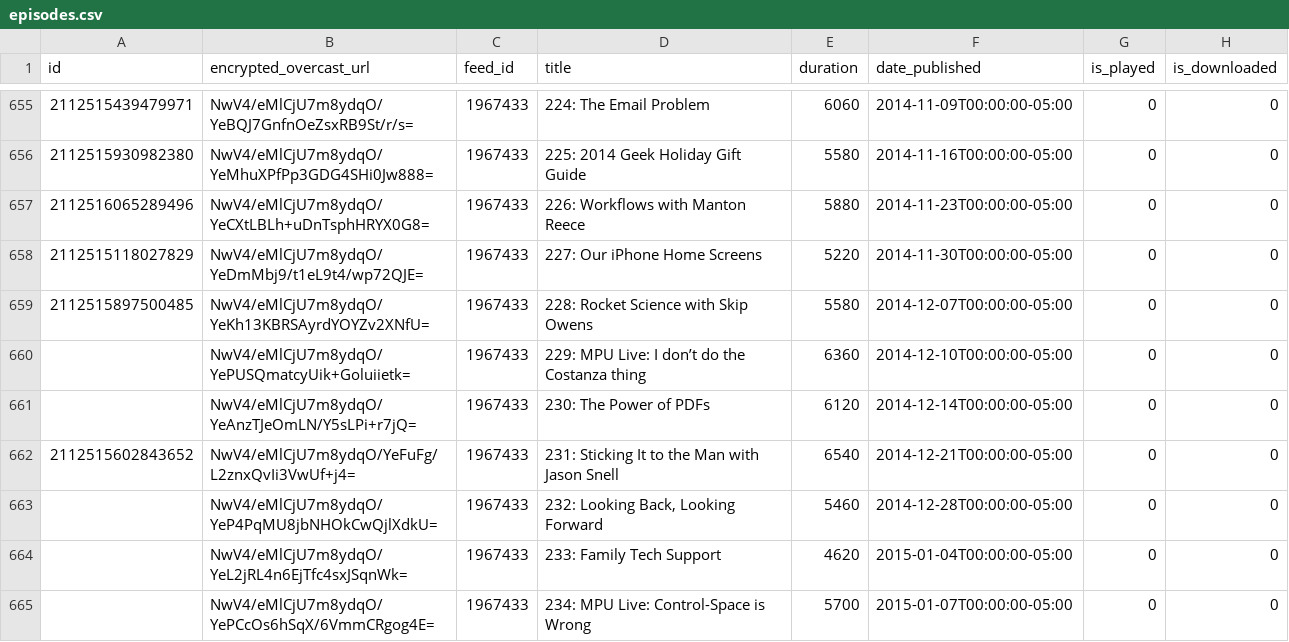
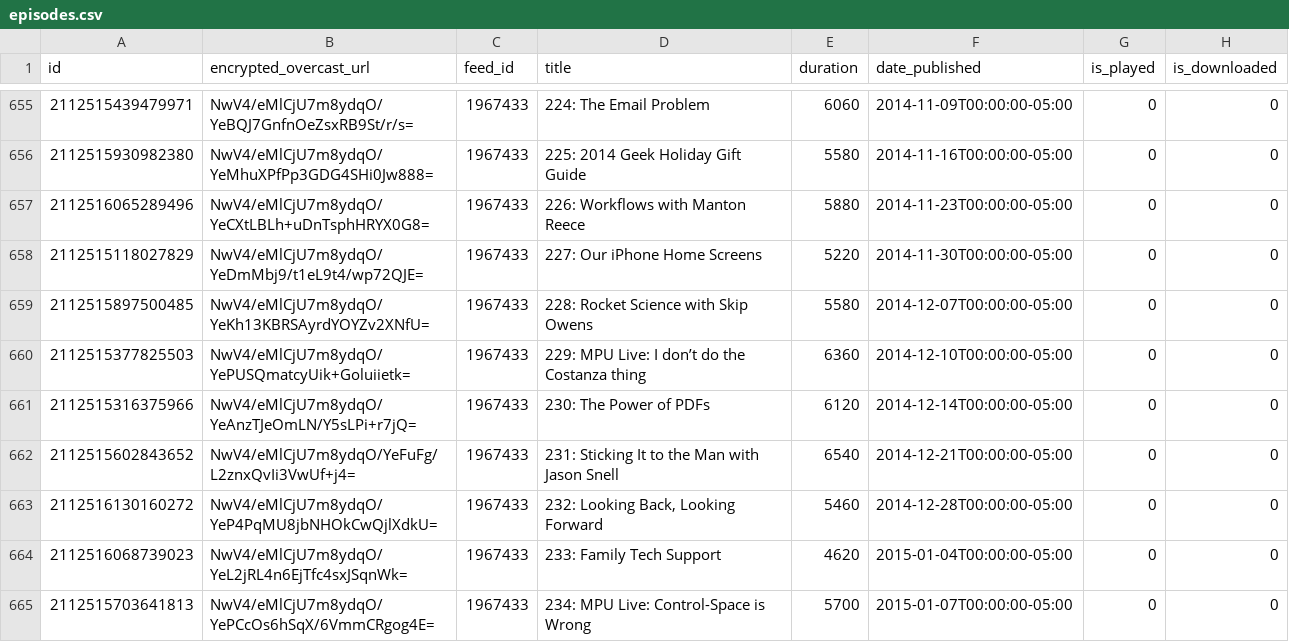
Before and after one commit to josh/overcast-data, a CSV file: episodes.csv, drawn as a sheet; only a part is shown, gaps mark what is left out; the diff covers the shown part only.

```diff
--- a/episodes.csv
+++ b/episodes.csv
@@ -659,7 +659,7 @@ id,encrypted_overcast_url,feed_id,title,duration,date_published,is_played,is_dow
 2112515897500485,NwV4/eMlCjU7m8ydqO/YeKh13KBRSAyrdYOYZv2XNfU=,1967433,228: Rocket Science with Skip Owens,5580,2014-12-07T00:00:00-05:00,0,0
-,NwV4/eMlCjU7m8ydqO/YePUSQmatcyUik+Goluiietk=,1967433,229: MPU Live: I don’t do the Costanza thing,6360,2014-12-10T00:00:00-05:00,0,0
-,NwV4/eMlCjU7m8ydqO/YeAnzTJeOmLN/Y5sLPi+r7jQ=,1967433,230: The Power of PDFs,6120,2014-12-14T00:00:00-05:00,0,0
+2112515377825503,NwV4/eMlCjU7m8ydqO/YePUSQmatcyUik+Goluiietk=,1967433,229: MPU Live: I don’t do the Costanza thing,6360,2014-12-10T00:00:00-05:00,0,0
+2112515316375966,NwV4/eMlCjU7m8ydqO/YeAnzTJeOmLN/Y5sLPi+r7jQ=,1967433,230: The Power of PDFs,6120,2014-12-14T00:00:00-05:00,0,0
 2112515602843652,NwV4/eMlCjU7m8ydqO/YeFuFg/L2znxQvIi3VwUf+j4=,1967433,231: Sticking It to the Man with Jason Snell,6540,2014-12-21T00:00:00-05:00,0,0
-,NwV4/eMlCjU7m8ydqO/YeP4PqMU8jbNHOkCwQjlXdkU=,1967433,"232: Looking Back, Looking Forward",5460,2014-12-28T00:00:00-05:00,0,0
-,NwV4/eMlCjU7m8ydqO/YeL2jRL4n6EjTfc4sxJSqnWk=,1967433,233: Family Tech Support,4620,2015-01-04T00:00:00-05:00,0,0
-,NwV4/eMlCjU7m8ydqO/YePCcOs6hSqX/6VmmCRgog4E=,1967433,234: MPU Live: Control-Space is Wrong,5700,2015-01-07T00:00:00-05:00,0,0
+2112516130160272,NwV4/eMlCjU7m8ydqO/YeP4PqMU8jbNHOkCwQjlXdkU=,1967433,"232: Looking Back, Looking Forward",5460,2014-12-28T00:00:00-05:00,0,0
+2112516068739023,NwV4/eMlCjU7m8ydqO/YeL2jRL4n6EjTfc4sxJSqnWk=,1967433,233: Family Tech Support,4620,2015-01-04T00:00:00-05:00,0,0
+2112515703641813,NwV4/eMlCjU7m8ydqO/YePCcOs6hSqX/6VmmCRgog4E=,1967433,234: MPU Live: Control-Space is Wrong,5700,2015-01-07T00:00:00-05:00,0,0
```
Also changed, not shown: 2 added rows and 7 edited cells elsewhere in this file, 1 other file.
